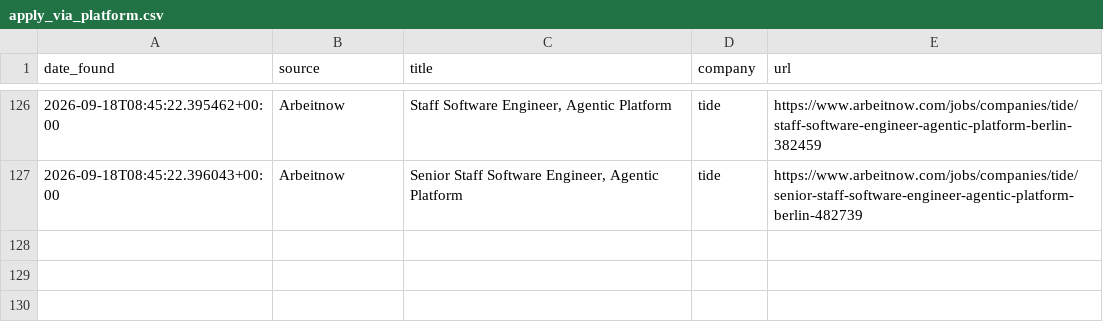
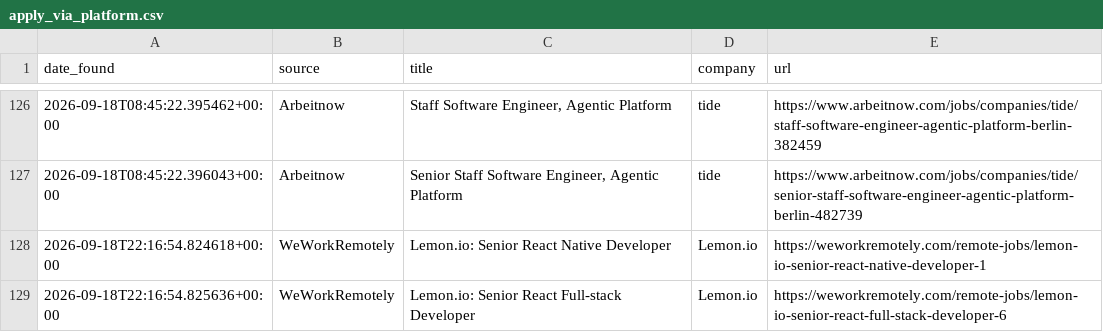
Before and after one commit to hitesh638/flutter-job-scraper, a CSV file: apply_via_platform.csv, drawn as a sheet; only a part is shown, gaps mark what is left out.

```diff
--- a/apply_via_platform.csv
+++ b/apply_via_platform.csv
@@ -127 +127,3 @@ date_found,source,title,company,url
 2026-09-18T08:45:22.396043+00:00,Arbeitnow,"Senior Staff Software Engineer, Agentic Platform",tide,https://www.arbeitnow.com/jobs/companies/tide/senior-staff-software-engineer-agentic-platform-berlin-482739
+2026-09-18T22:16:54.824618+00:00,WeWorkRemotely,Lemon.io: Senior React Native Developer,Lemon.io,https://weworkremotely.com/remote-jobs/lemon-io-senior-react-native-developer-1
+2026-09-18T22:16:54.825636+00:00,WeWorkRemotely,Lemon.io: Senior React Full-stack Developer,Lemon.io,https://weworkremotely.com/remote-jobs/lemon-io-senior-react-full-stack-developer-6
```
Also changed, not shown: jobs.csv, 2 other files.
